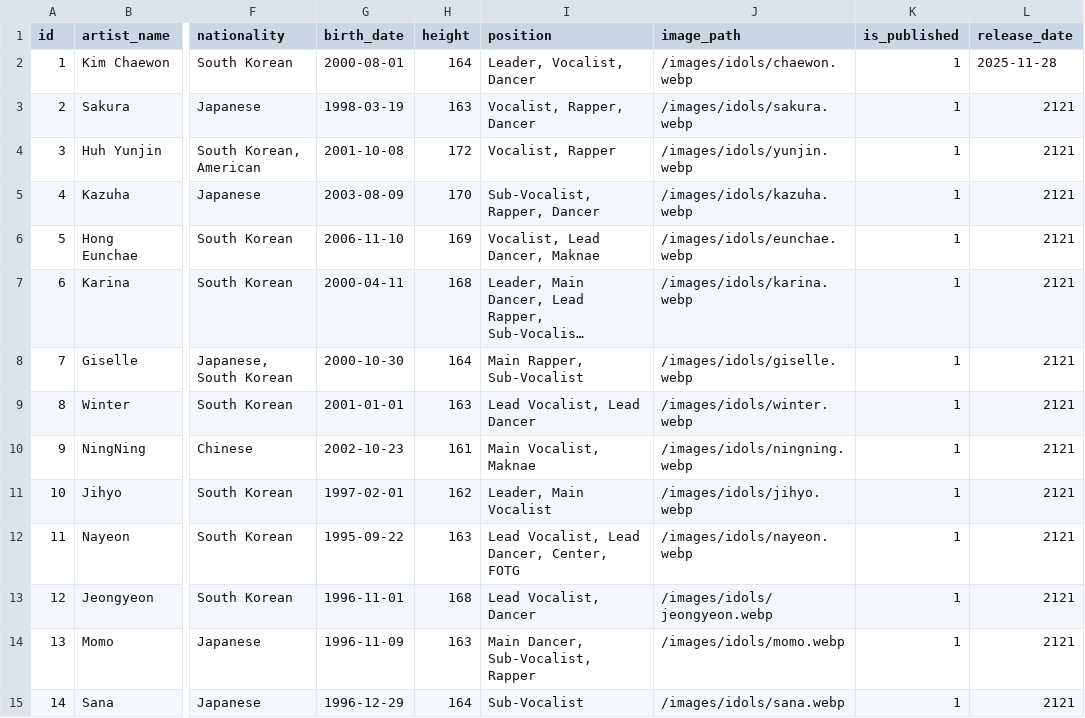
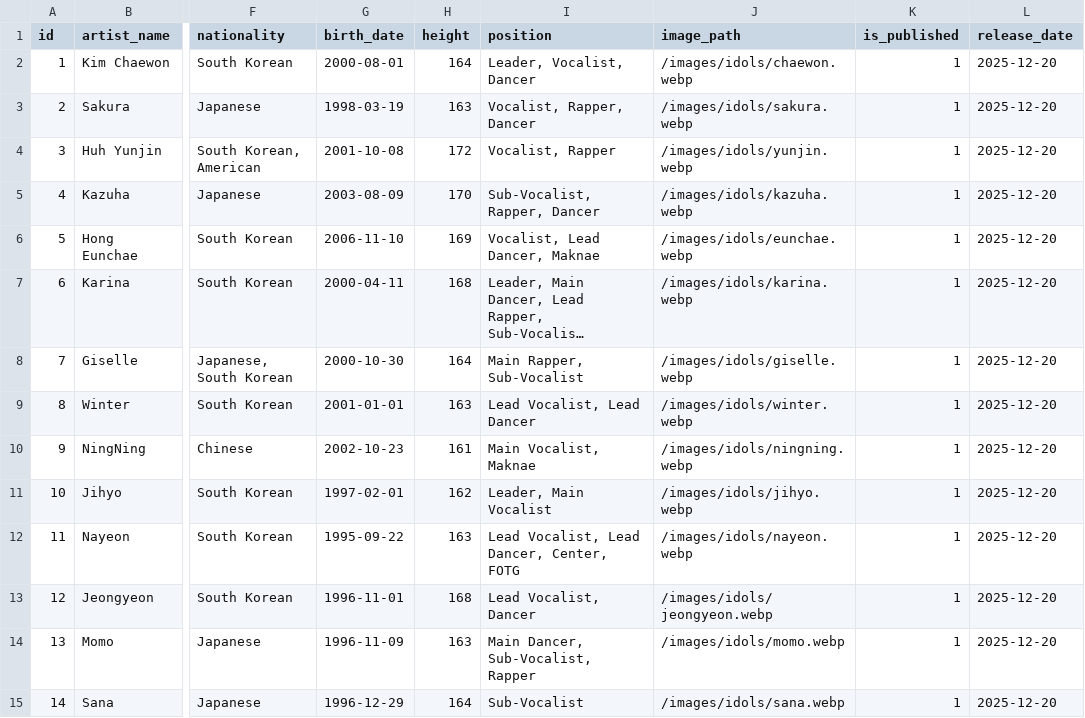
Before and after one commit to ThiagoRoss1/Kpopit, a CSV file: kpopit-backend/data/idols.csv, drawn as a sheet; only a part is shown, gaps mark what is left out; long unchanged cells end in …; the diff covers the shown part only; the diff names each change by its address in the sheet, - before the commit and + after, or states it on an @@ line.

```diff
--- a/kpopit-backend/data/idols.csv
+++ b/kpopit-backend/data/idols.csv
-L2 (release_date): 2025-11-28
+L2 (release_date): 2025-12-20
-L3:L15 (release_date): 2121
+L3:L15 (release_date): 2025-12-20
```
Also changed, not shown: 137 edited cells elsewhere in this file, 1 other file.
